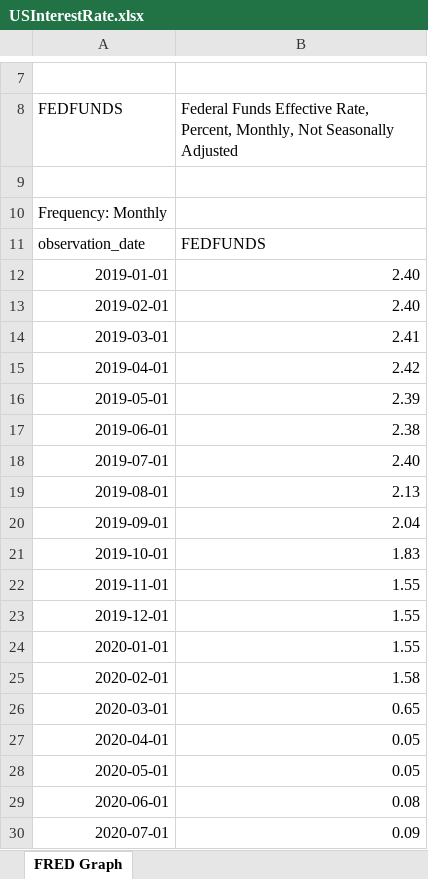
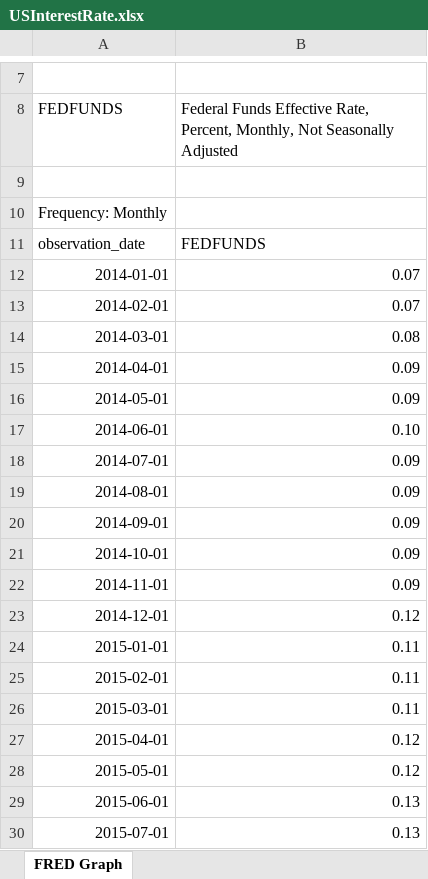
Before and after one commit to shayan1083/FinancialAnalysis, an Excel workbook: InterestRates/USInterestRate.xlsx, sheet FRED Graph, drawn as a sheet; only a part is shown, gaps mark what is left out; the shorter side is filled out with more unchanged rows; values as stored, in another font and other column widths than the file's, no borders; the diff covers the shown part only; the diff names each change by its address in the sheet, - before the commit and + after, or states it on an @@ line.

```diff
--- a/InterestRates/USInterestRate.xlsx (sheet FRED Graph)
+++ b/InterestRates/USInterestRate.xlsx (sheet FRED Graph)
+row 12: 2014-01-01 | 0.07
+row 13: 2014-02-01 | 0.07
+row 14: 2014-03-01 | 0.08
+row 15: 2014-04-01 | 0.09
+row 16: 2014-05-01 | 0.09
+row 17: 2014-06-01 | 0.10
+row 18: 2014-07-01 | 0.09
+row 19: 2014-08-01 | 0.09
+row 20: 2014-09-01 | 0.09
+row 21: 2014-10-01 | 0.09
+row 22: 2014-11-01 | 0.09
+row 23: 2014-12-01 | 0.12
+row 24: 2015-01-01 | 0.11
+row 25: 2015-02-01 | 0.11
+row 26: 2015-03-01 | 0.11
+row 27: 2015-04-01 | 0.12
+row 28: 2015-05-01 | 0.12
+row 29: 2015-06-01 | 0.13
+row 30: 2015-07-01 | 0.13
```
Also changed, not shown: 41 added rows elsewhere in this sheet, InterestRates/EuroInterestRate.xlsx, 6 other files.
